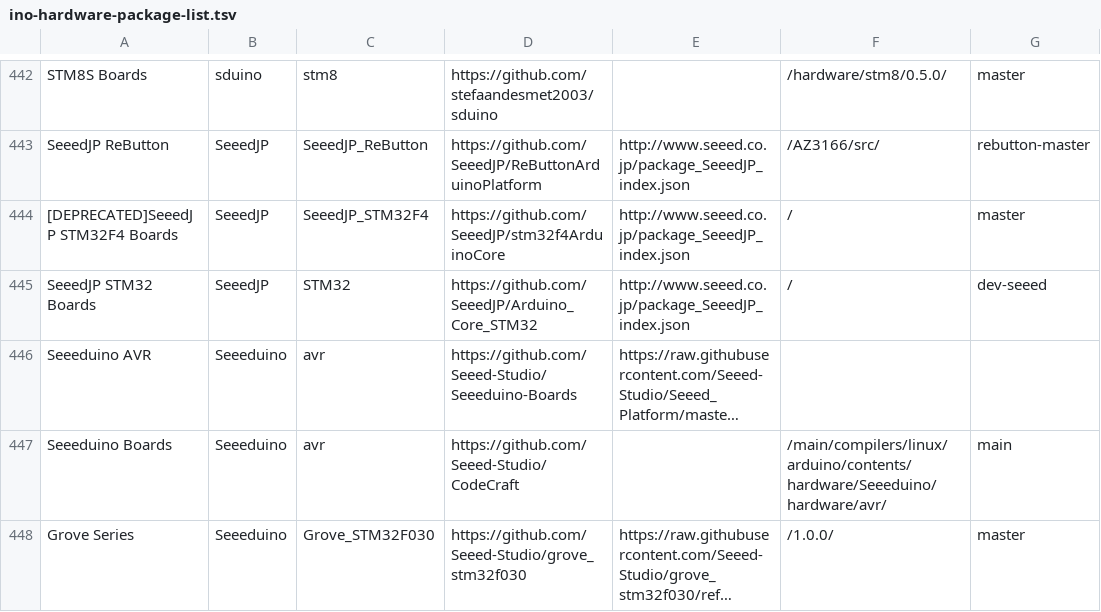
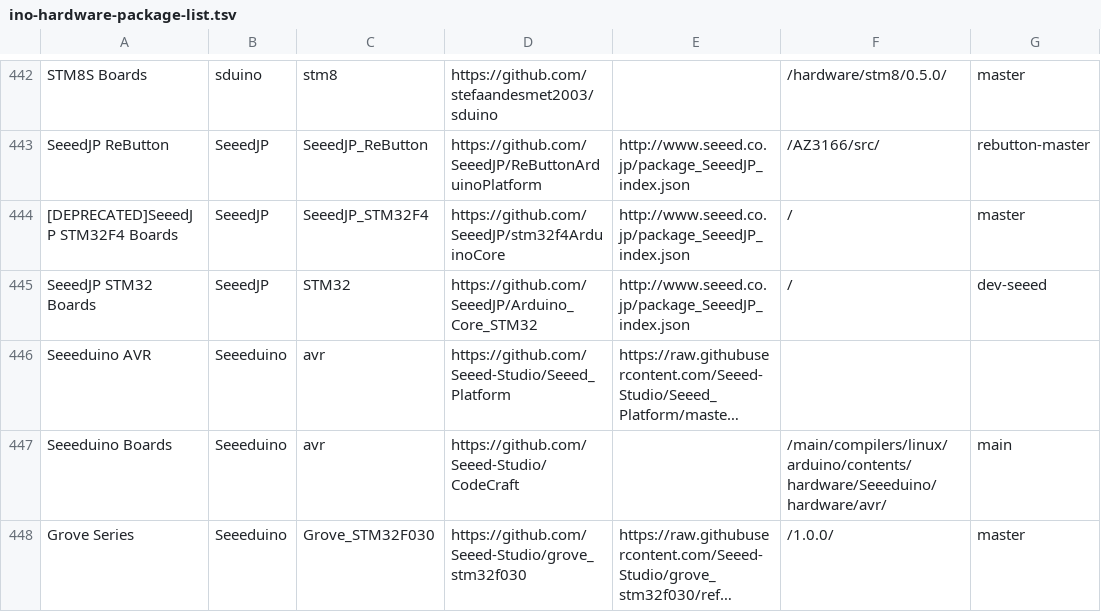
Before and after one commit to per1234/inoplatforms, a TSV file: ino-hardware-package-list.tsv, drawn as a sheet; only a part is shown, gaps mark what is left out; long unchanged cells end in …; the diff names each change by its address in the sheet, - before the commit and + after, or states it on an @@ line.

Commit message:
Update repository for `Seeeduino:avr`
The previous repository is no longer available. The platform is still available for installation, via archive files
hosted in a different repository.

```diff
--- a/ino-hardware-package-list.tsv
+++ b/ino-hardware-package-list.tsv
-D446: https://github.com/Seeed-Studio/Seeeduino-Boards
+D446: https://github.com/Seeed-Studio/Seeed_Platform
```
